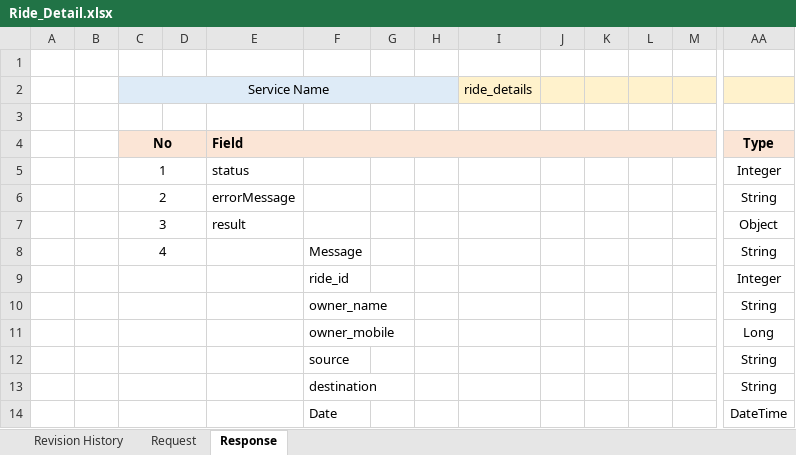
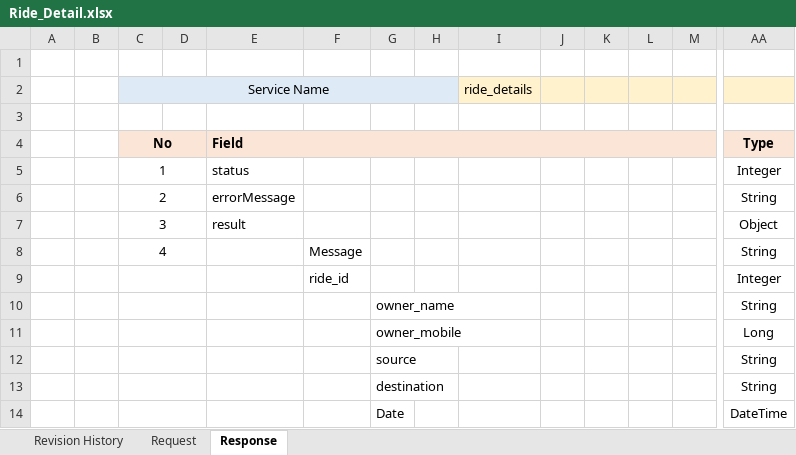
Before and after one commit to adharshrjsrm/Automobile-Pooling-1, an Excel workbook: Funtionality Workflow Documentation/Ride_Detail.xlsx, sheet Response, drawn as a sheet; only a part is shown, gaps mark what is left out; values as stored, in another font and other column widths than the file's, no borders; removed rows and columns are numbered as before the commit, all else as after; rows hold the shown columns only; the diff names each change by its address in the sheet, - before the commit and + after, or states it on an @@ line.

```diff
--- a/Funtionality Workflow Documentation/Ride_Detail.xlsx (sheet Response)
+++ b/Funtionality Workflow Documentation/Ride_Detail.xlsx (sheet Response)
-row 10:  |  |  |  |  | owner_name |  |  |  |  |  |  |  | String
-row 11:  |  |  |  |  | owner_mobile |  |  |  |  |  |  |  | Long
-row 12:  |  |  |  |  | source |  |  |  |  |  |  |  | String
-row 13:  |  |  |  |  | destination |  |  |  |  |  |  |  | String
-row 14:  |  |  |  |  | Date |  |  |  |  |  |  |  | DateTime
+row 10:  |  |  |  |  |  | owner_name |  |  |  |  |  |  | String
+row 11:  |  |  |  |  |  | owner_mobile |  |  |  |  |  |  | Long
+row 12:  |  |  |  |  |  | source |  |  |  |  |  |  | String
+row 13:  |  |  |  |  |  | destination |  |  |  |  |  |  | String
+row 14:  |  |  |  |  |  | Date |  |  |  |  |  |  | DateTime
```
Also changed, not shown: Funtionality Workflow Documentation/Ride.xlsx.
